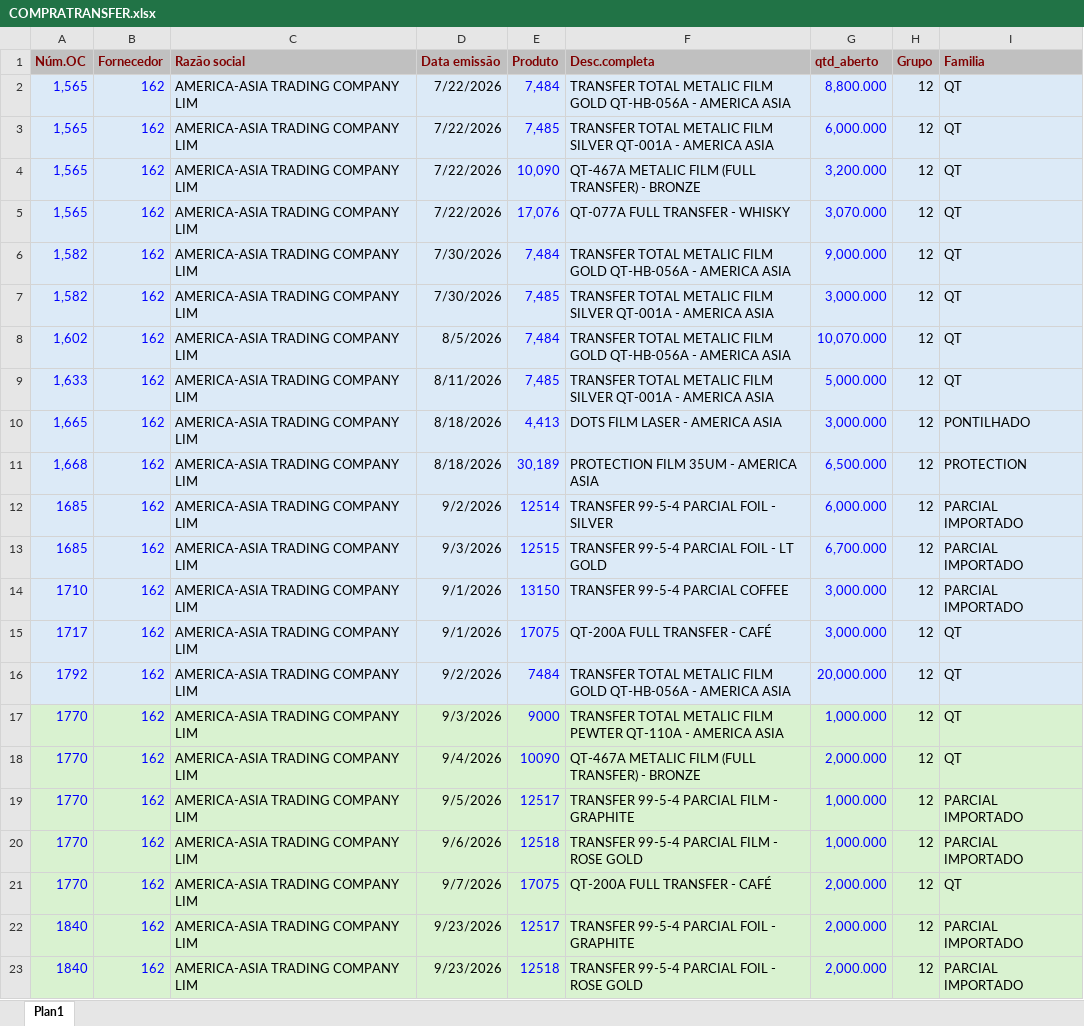
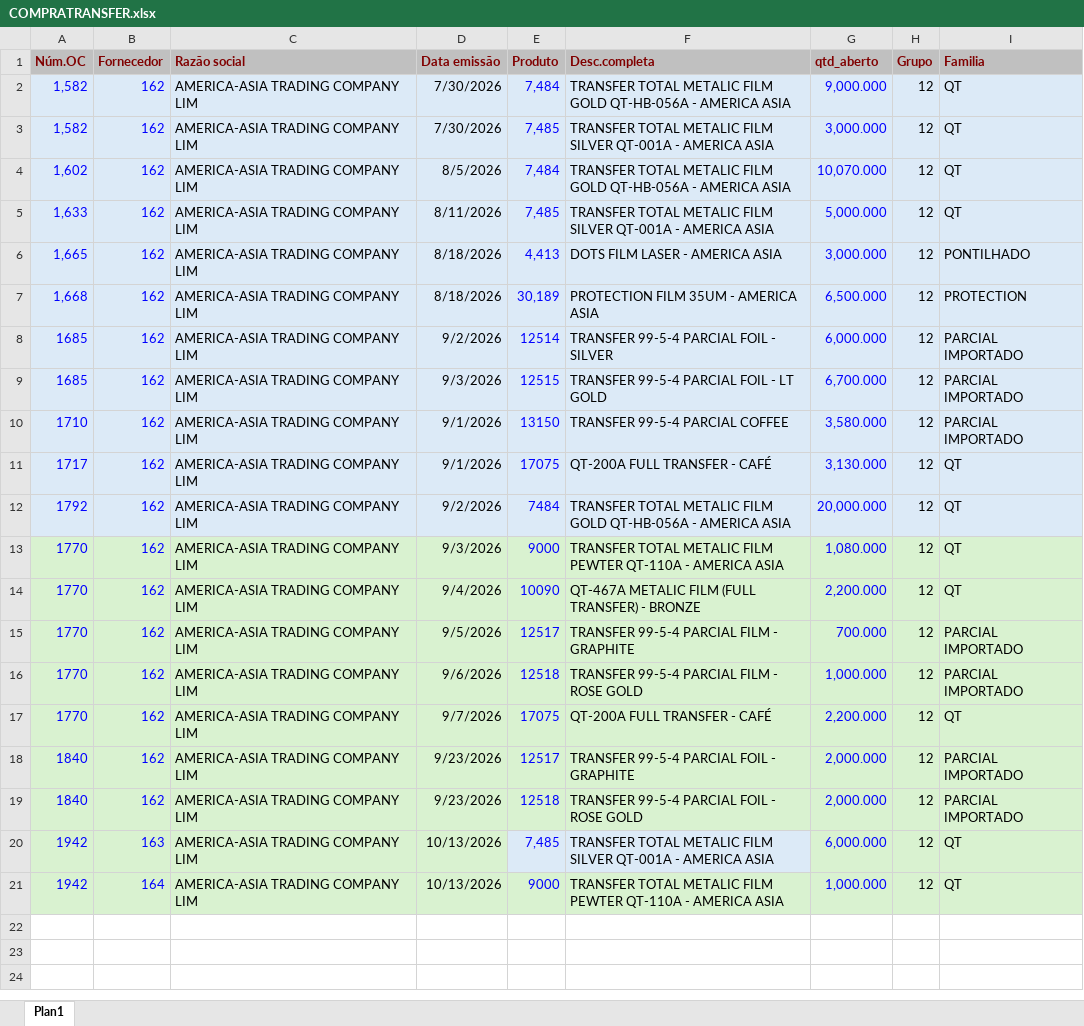
Before and after one commit to afbertuolsmart/TRANSFER-ANALISES, an Excel workbook: data-source/COMPRATRANSFER.xlsx, sheet Plan1, drawn as a sheet; values as stored, in another font and other column widths than the file's, no borders; removed rows and columns are numbered as before the commit, all else as after; the diff names each change by its address in the sheet, - before the commit and + after, or states it on an @@ line.

```diff
--- a/data-source/COMPRATRANSFER.xlsx (sheet Plan1)
+++ b/data-source/COMPRATRANSFER.xlsx (sheet Plan1)
-row 2: 1,565 | 162 | AMERICA-ASIA TRADING COMPANY LIM | 7/22/2026 | 7,484 | TRANSFER TOTAL METALIC FILM GOLD QT-HB-056A - AMERICA ASIA | 8,800.000 | 12 | QT
-row 3: 1,565 | 162 | AMERICA-ASIA TRADING COMPANY LIM | 7/22/2026 | 7,485 | TRANSFER TOTAL METALIC FILM SILVER QT-001A - AMERICA ASIA | 6,000.000 | 12 | QT
-row 4: 1,565 | 162 | AMERICA-ASIA TRADING COMPANY LIM | 7/22/2026 | 10,090 | QT-467A METALIC FILM (FULL TRANSFER) - BRONZE | 3,200.000 | 12 | QT
-row 5: 1,565 | 162 | AMERICA-ASIA TRADING COMPANY LIM | 7/22/2026 | 17,076 | QT-077A FULL TRANSFER - WHISKY | 3,070.000 | 12 | QT
-G10 (qtd_aberto): 3,000.000
+G10 (qtd_aberto): 3,580.000
-G11 (qtd_aberto): 3,000.000
+G11 (qtd_aberto): 3,130.000
-G13 (qtd_aberto): 1,000.000
+G13 (qtd_aberto): 1,080.000
-G14 (qtd_aberto): 2,000.000
+G14 (qtd_aberto): 2,200.000
-G15 (qtd_aberto): 1,000.000
+G15 (qtd_aberto): 700.000
-G17 (qtd_aberto): 2,000.000
+G17 (qtd_aberto): 2,200.000
+row 20: 1942 | 163 | AMERICA-ASIA TRADING COMPANY LIM | 10/13/2026 | 7,485 | TRANSFER TOTAL METALIC FILM SILVER QT-001A - AMERICA ASIA | 6,000.000 | 12 | QT
+row 21: 1942 | 164 | AMERICA-ASIA TRADING COMPANY LIM | 10/13/2026 | 9000 | TRANSFER TOTAL METALIC FILM PEWTER QT-110A - AMERICA ASIA | 1,000.000 | 12 | QT
```
Also changed, not shown: data-source/CONSUMOTRANSFER.xlsx, data-source/ESTOQUETRANSFER.xlsx, 4 other files.
